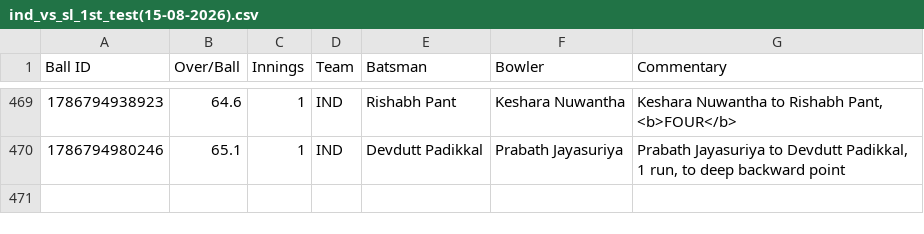
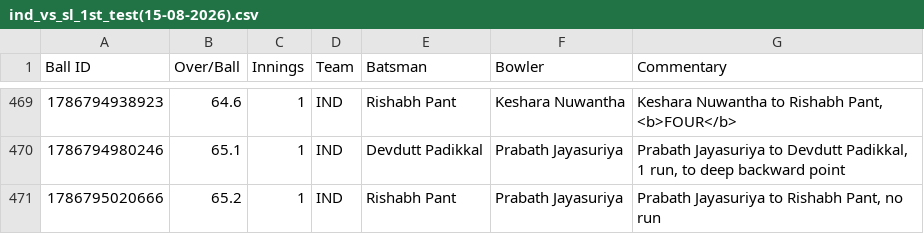
Before and after one commit to heisenricher/cricket_data, a CSV file: ind_vs_sl_1st_test(15-08-2026).csv, drawn as a sheet; only a part is shown, gaps mark what is left out; the diff names each change by its address in the sheet, - before the commit and + after, or states it on an @@ line.

```diff
--- a/ind_vs_sl_1st_test(15-08-2026).csv
+++ b/ind_vs_sl_1st_test(15-08-2026).csv
+row 471: 1786795020666 | 65.2 | 1 | IND | Rishabh Pant | Prabath Jayasuriya | Prabath Jayasuriya to Rishabh Pant, no run
```
